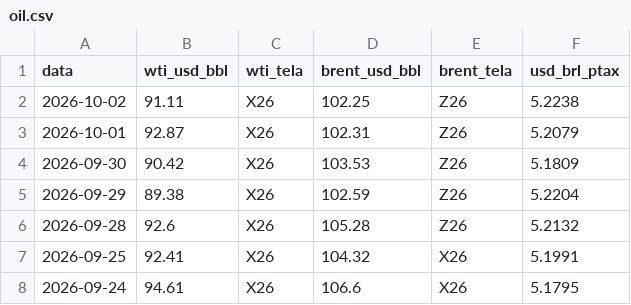
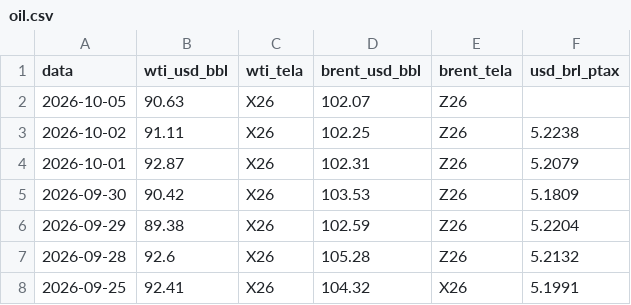
Before and after one commit to strongylis/sugar-intel, a CSV file: data/oil.csv, drawn as a sheet; only a part is shown; the shorter side is filled out with more unchanged rows.

```diff
--- a/data/oil.csv
+++ b/data/oil.csv
@@ -1,2 +1,3 @@
 data,wti_usd_bbl,wti_tela,brent_usd_bbl,brent_tela,usd_brl_ptax
+2026-10-05,90.63,X26,102.07,Z26,
 2026-10-02,91.11,X26,102.25,Z26,5.2238
```
Also changed, not shown: data/chuva_14d.csv, data/enso.csv, 6 other files.
